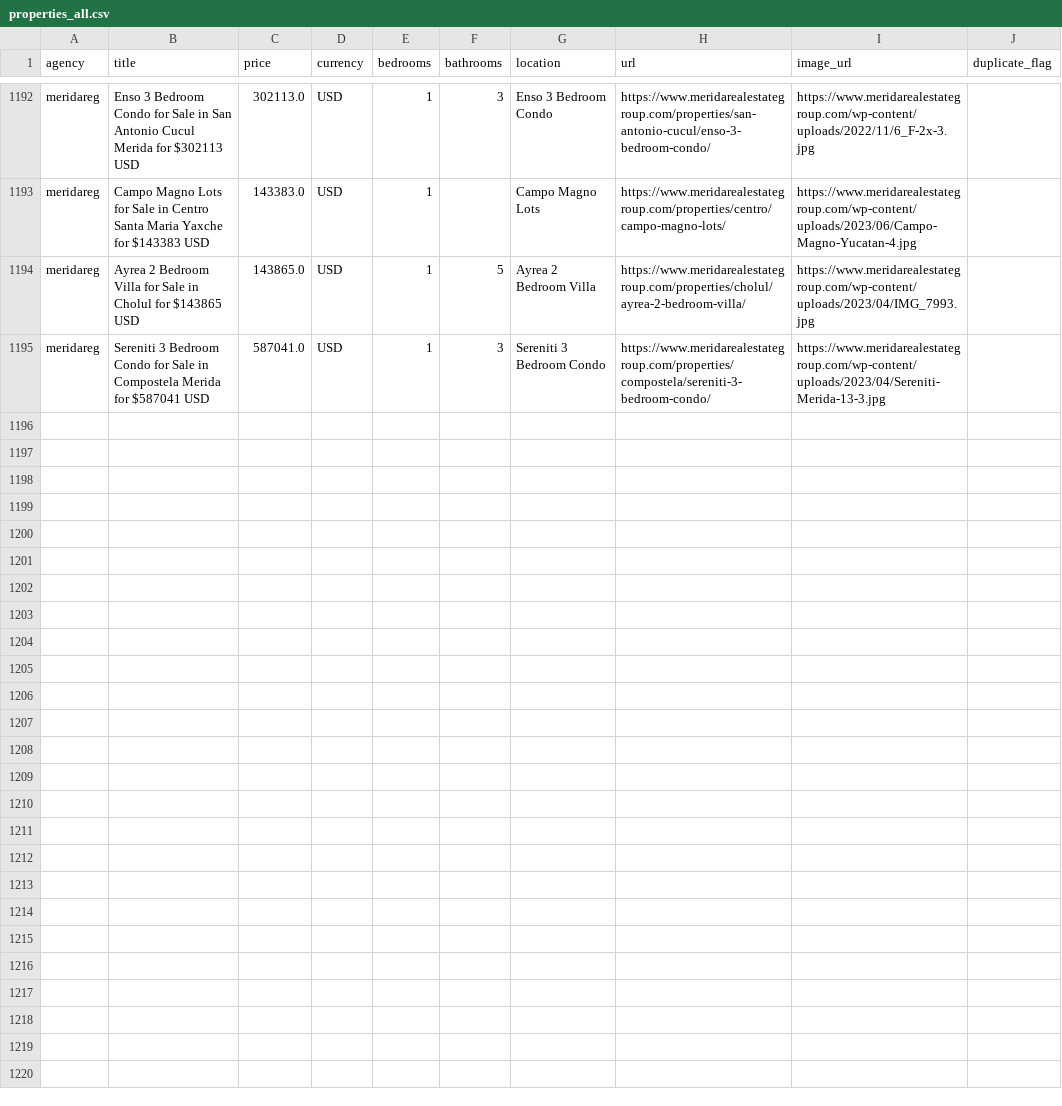
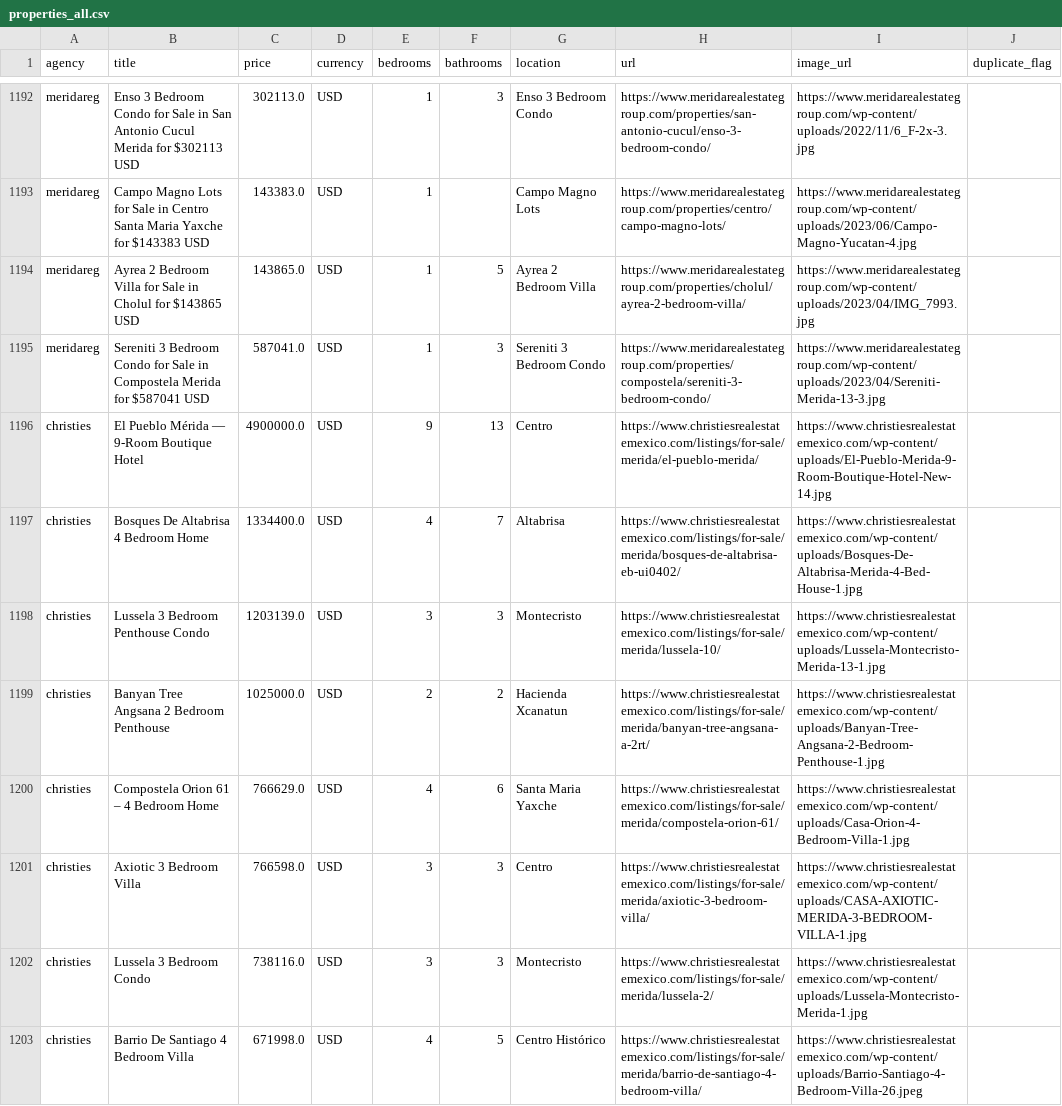
Before and after one commit to stefanbernius-gif/merida-property-portal, a CSV file: properties_all.csv, drawn as a sheet; only a part is shown, gaps mark what is left out.

```diff
--- a/properties_all.csv
+++ b/properties_all.csv
@@ -1195 +1195,9 @@ meridareg,Ayrea 2 Bedroom Villa for Sale in Cholul for $143865 USD,143865.0,USD,
 meridareg,Sereniti 3 Bedroom Condo for Sale in Compostela Merida for $587041 USD,587041.0,USD,1,3,Sereniti 3 Bedroom Condo,https://www.meridarealestategroup.com/properties/compostela/sereniti-3-bedroom-condo/,https://www.meridarealestategroup.com/wp-content/uploads/2023/04/Sereniti-Merida-13-3.jpg,
+christies,El Pueblo Mérida — 9-Room Boutique Hotel,4900000.0,USD,9,13,Centro,https://www.christiesrealestatemexico.com/listings/for-sale/merida/el-pueblo-merida/,https://www.christiesrealestatemexico.com/wp-content/uploads/El-Pueblo-Merida-9-Room-Boutique-Hotel-New-14.jpg,
+christies,Bosques De Altabrisa 4 Bedroom Home,1334400.0,USD,4,7,Altabrisa,https://www.christiesrealestatemexico.com/listings/for-sale/merida/bosques-de-altabrisa-eb-ui0402/,https://www.christiesrealestatemexico.com/wp-content/uploads/Bosques-De-Altabrisa-Merida-4-Bed-House-1.jpg,
+christies,Lussela 3 Bedroom Penthouse Condo,1203139.0,USD,3,3,Montecristo,https://www.christiesrealestatemexico.com/listings/for-sale/merida/lussela-10/,https://www.christiesrealestatemexico.com/wp-content/uploads/Lussela-Montecristo-Merida-13-1.jpg,
+christies,Banyan Tree Angsana 2 Bedroom Penthouse,1025000.0,USD,2,2,Hacienda Xcanatun,https://www.christiesrealestatemexico.com/listings/for-sale/merida/banyan-tree-angsana-a-2rt/,https://www.christiesrealestatemexico.com/wp-content/uploads/Banyan-Tree-Angsana-2-Bedroom-Penthouse-1.jpg,
+christies,Compostela Orion 61 – 4 Bedroom Home,766629.0,USD,4,6,Santa Maria Yaxche,https://www.christiesrealestatemexico.com/listings/for-sale/merida/compostela-orion-61/,https://www.christiesrealestatemexico.com/wp-content/uploads/Casa-Orion-4-Bedroom-Villa-1.jpg,
+christies,Axiotic 3 Bedroom Villa,766598.0,USD,3,3,Centro,https://www.christiesrealestatemexico.com/listings/for-sale/merida/axiotic-3-bedroom-villa/,https://www.christiesrealestatemexico.com/wp-content/uploads/CASA-AXIOTIC-MERIDA-3-BEDROOM-VILLA-1.jpg,
+christies,Lussela 3 Bedroom Condo,738116.0,USD,3,3,Montecristo,https://www.christiesrealestatemexico.com/listings/for-sale/merida/lussela-2/,https://www.christiesrealestatemexico.com/wp-content/uploads/Lussela-Montecristo-Merida-1.jpg,
+christies,Barrio De Santiago 4 Bedroom Villa,671998.0,USD,4,5,Centro Histórico,https://www.christiesrealestatemexico.com/listings/for-sale/merida/barrio-de-santiago-4-bedroom-villa/,https://www.christiesrealestatemexico.com/wp-content/uploads/Barrio-Santiago-4-Bedroom-Villa-26.jpeg,
```
Also changed, not shown: 1 other file.
